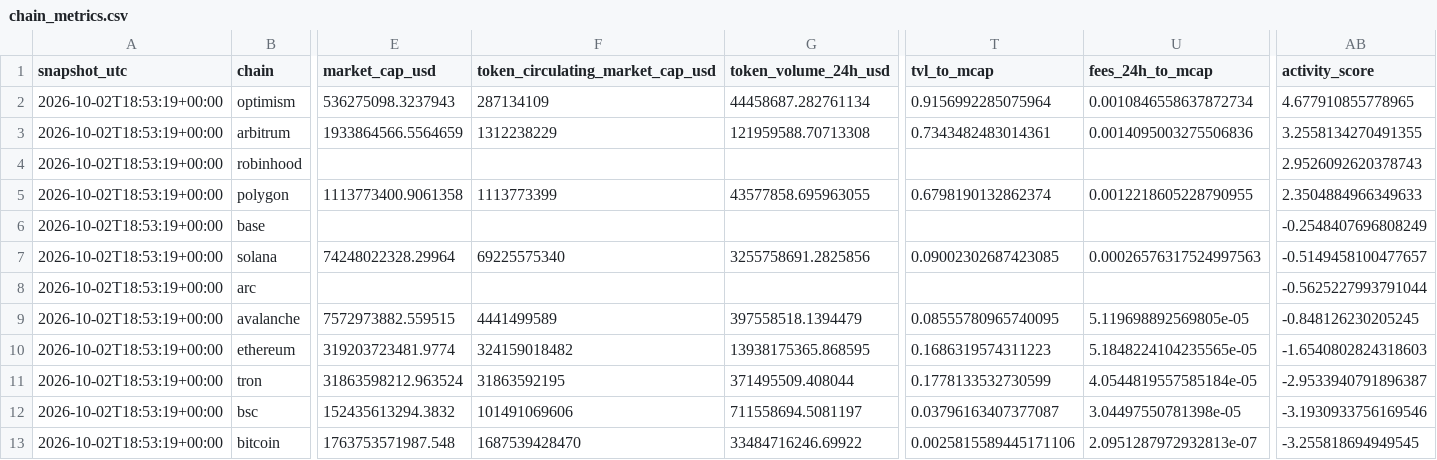
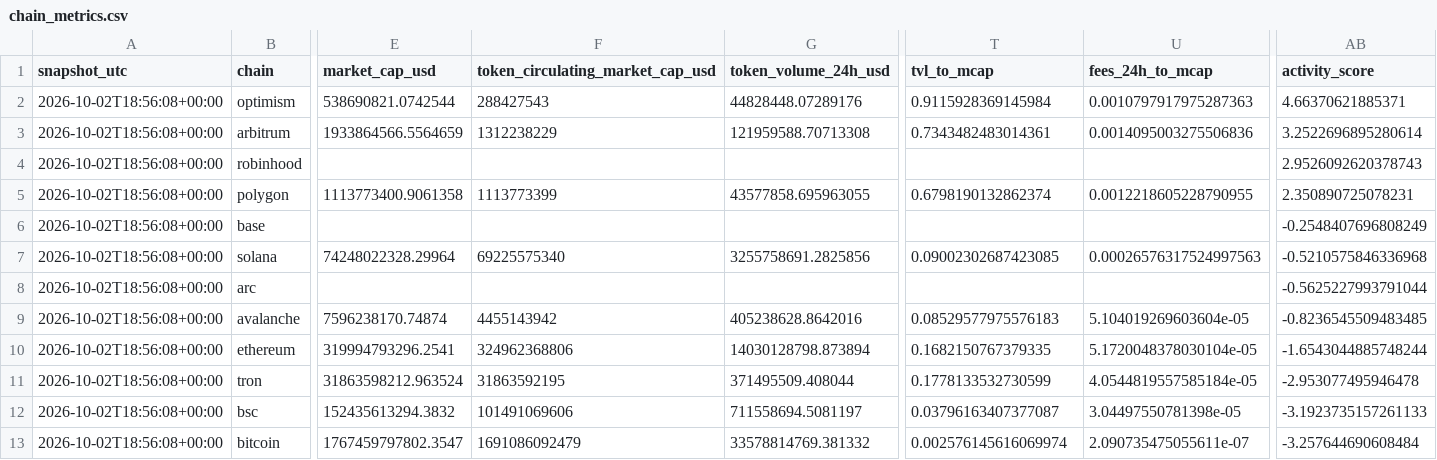
Before and after one commit to crypto-data-cc/data, a CSV file: data/processed/chain_metrics.csv, drawn as a sheet; only a part is shown, gaps mark what is left out; the diff covers the shown part only; the diff names each change by its address in the sheet, - before the commit and + after, or states it on an @@ line.

```diff
--- a/data/processed/chain_metrics.csv
+++ b/data/processed/chain_metrics.csv
-A2:A13 (snapshot_utc): 2026-10-02T18:53:19+00:00
+A2:A13 (snapshot_utc): 2026-10-02T18:56:08+00:00
-E2 (market_cap_usd): 536275098.3237943
+E2 (market_cap_usd): 538690821.0742544
-F2 (token_circulating_market_cap_usd): 287134109
+F2 (token_circulating_market_cap_usd): 288427543
-G2 (token_volume_24h_usd): 44458687.282761134
+G2 (token_volume_24h_usd): 44828448.07289176
-T2 (tvl_to_mcap): 0.9156992285075964
+T2 (tvl_to_mcap): 0.9115928369145984
-U2 (fees_24h_to_mcap): 0.0010846558637872734
+U2 (fees_24h_to_mcap): 0.0010797917975287363
-AB2 (activity_score): 4.677910855778965
+AB2 (activity_score): 4.66370621885371
-AB3 (activity_score): 3.2558134270491355
+AB3 (activity_score): 3.2522696895280614
-AB5 (activity_score): 2.3504884966349633
+AB5 (activity_score): 2.350890725078231
-AB7 (activity_score): -0.5149458100477657
+AB7 (activity_score): -0.5210575846336968
-E9 (market_cap_usd): 7572973882.559515
+E9 (market_cap_usd): 7596238170.74874
-F9 (token_circulating_market_cap_usd): 4441499589
+F9 (token_circulating_market_cap_usd): 4455143942
-G9 (token_volume_24h_usd): 397558518.1394479
+G9 (token_volume_24h_usd): 405238628.8642016
-T9 (tvl_to_mcap): 0.08555780965740095
+T9 (tvl_to_mcap): 0.08529577975576183
-U9 (fees_24h_to_mcap): 5.119698892569805e-05
+U9 (fees_24h_to_mcap): 5.104019269603604e-05
-AB9 (activity_score): -0.848126230205245
+AB9 (activity_score): -0.8236545509483485
-E10 (market_cap_usd): 319203723481.9774
+E10 (market_cap_usd): 319994793296.2541
-F10 (token_circulating_market_cap_usd): 324159018482
+F10 (token_circulating_market_cap_usd): 324962368806
-G10 (token_volume_24h_usd): 13938175365.868595
+G10 (token_volume_24h_usd): 14030128798.873894
-T10 (tvl_to_mcap): 0.1686319574311223
+T10 (tvl_to_mcap): 0.1682150767379335
-U10 (fees_24h_to_mcap): 5.1848224104235565e-05
+U10 (fees_24h_to_mcap): 5.1720048378030104e-05
-AB10 (activity_score): -1.6540802824318603
+AB10 (activity_score): -1.6543044885748244
-AB11 (activity_score): -2.9533940791896387
+AB11 (activity_score): -2.953077495946478
-AB12 (activity_score): -3.1930933756169546
+AB12 (activity_score): -3.1923735157261133
-E13 (market_cap_usd): 1763753571987.548
+E13 (market_cap_usd): 1767459797802.3547
-F13 (token_circulating_market_cap_usd): 1687539428470
+F13 (token_circulating_market_cap_usd): 1691086092479
-G13 (token_volume_24h_usd): 33484716246.69922
+G13 (token_volume_24h_usd): 33578814769.381332
-T13 (tvl_to_mcap): 0.0025815589445171106
+T13 (tvl_to_mcap): 0.002576145616069974
-U13 (fees_24h_to_mcap): 2.0951287972932813e-07
+U13 (fees_24h_to_mcap): 2.090735475055611e-07
-AB13 (activity_score): -3.255818694949545
+AB13 (activity_score): -3.257644690608484
```
Also changed, not shown: 8 edited cells elsewhere in this file, 21 other files.
